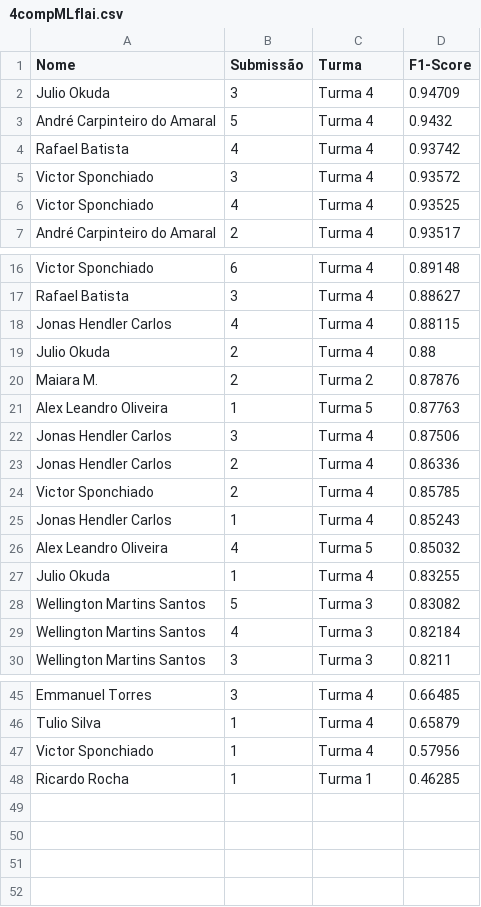
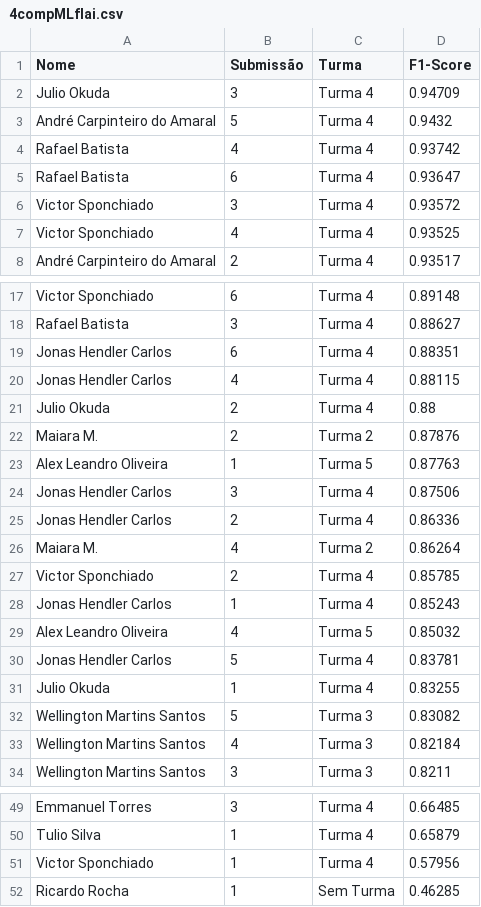
Before and after one commit to gitflai/ranking, a CSV file: 4compMLflai.csv, drawn as a sheet; only a part is shown, gaps mark what is left out.

```diff
--- a/4compMLflai.csv
+++ b/4compMLflai.csv
@@ -4,2 +4,3 @@ André Carpinteiro do Amaral,5,Turma 4,0.9432
 Rafael Batista,4,Turma 4,0.93742
+Rafael Batista,6,Turma 4,0.93647
 Victor Sponchiado,3,Turma 4,0.93572
@@ -17,2 +18,3 @@ Victor Sponchiado,6,Turma 4,0.89148
 Rafael Batista,3,Turma 4,0.88627
+Jonas Hendler Carlos,6,Turma 4,0.88351
 Jonas Hendler Carlos,4,Turma 4,0.88115
@@ -23,2 +25,3 @@ Jonas Hendler Carlos,3,Turma 4,0.87506
 Jonas Hendler Carlos,2,Turma 4,0.86336
+Maiara M.,4,Turma 2,0.86264
 Victor Sponchiado,2,Turma 4,0.85785
@@ -26,2 +29,3 @@ Jonas Hendler Carlos,1,Turma 4,0.85243
 Alex Leandro Oliveira,4,Turma 5,0.85032
+Jonas Hendler Carlos,5,Turma 4,0.83781
 Julio Okuda,1,Turma 4,0.83255
@@ -47,2 +51,2 @@ Tulio Silva,1,Turma 4,0.65879
 Victor Sponchiado,1,Turma 4,0.57956
-Ricardo Rocha,1,Turma 1,0.46285
+Ricardo Rocha,1,Sem Turma,0.46285
```
Also changed, not shown: 4compMLflairank.csv.
